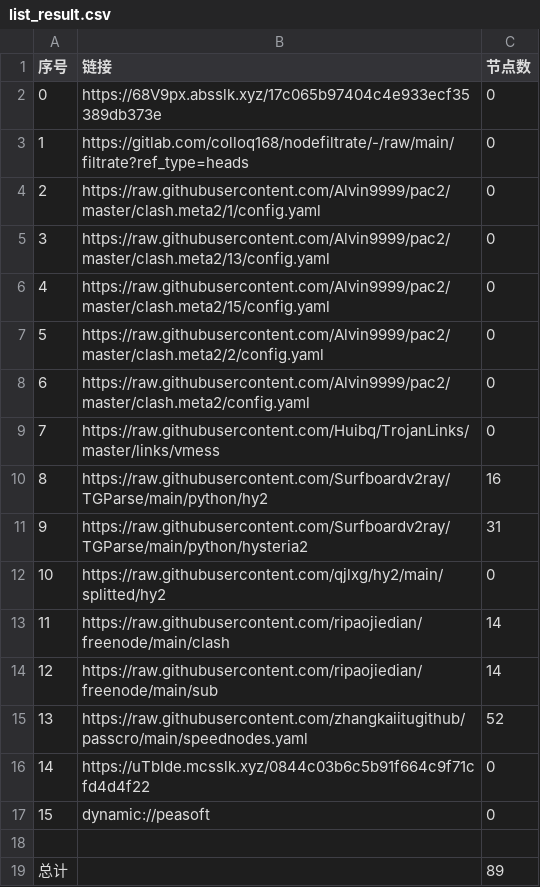
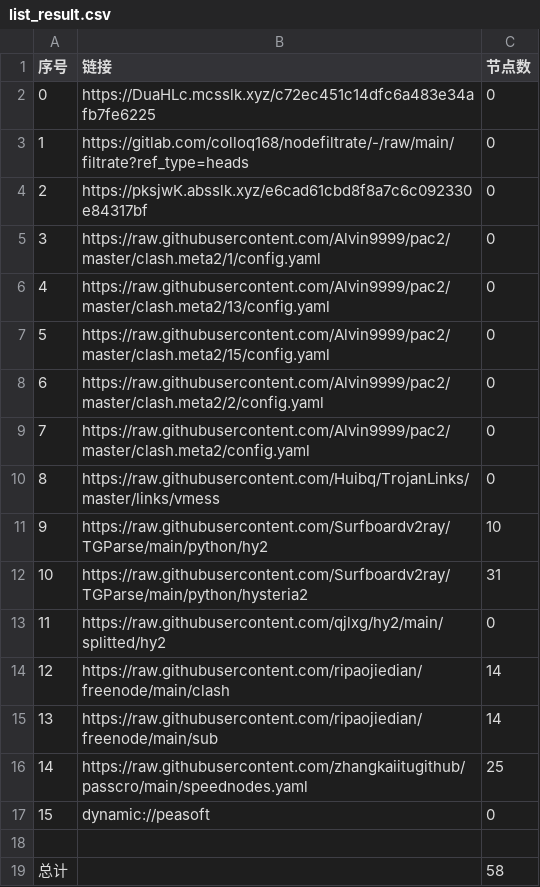
Before and after one commit to jianwu-zhao/NoMoreWalls, a CSV file: list_result.csv, drawn as a sheet; removed rows and columns are numbered as before the commit, all else as after; the diff names each change by its address in the sheet, - before the commit and + after, or states it on an @@ line.

```diff
--- a/list_result.csv
+++ b/list_result.csv
-B2 (链接): https://68V9px.absslk.xyz/17c065b97404c4e933ecf35389db373e
+B2 (链接): https://DuaHLc.mcsslk.xyz/c72ec451c14dfc6a483e34afb7fe6225
+row 4: 2 | https://pksjwK.absslk.xyz/e6cad61cbd8f8a7c6c092330e84317bf | 0
@@ column A (序号) renumbered between rows 5 and 16 @@
-C11 (节点数): 16
+C11 (节点数): 10
-C16 (节点数): 52
+C16 (节点数): 25
-row 16: 14 | https://uTbIde.mcsslk.xyz/0844c03b6c5b91f664c9f71cfd4d4f22 | 0
-C19 (节点数): 89
+C19 (节点数): 58
```
Also changed, not shown: 24 other files.
